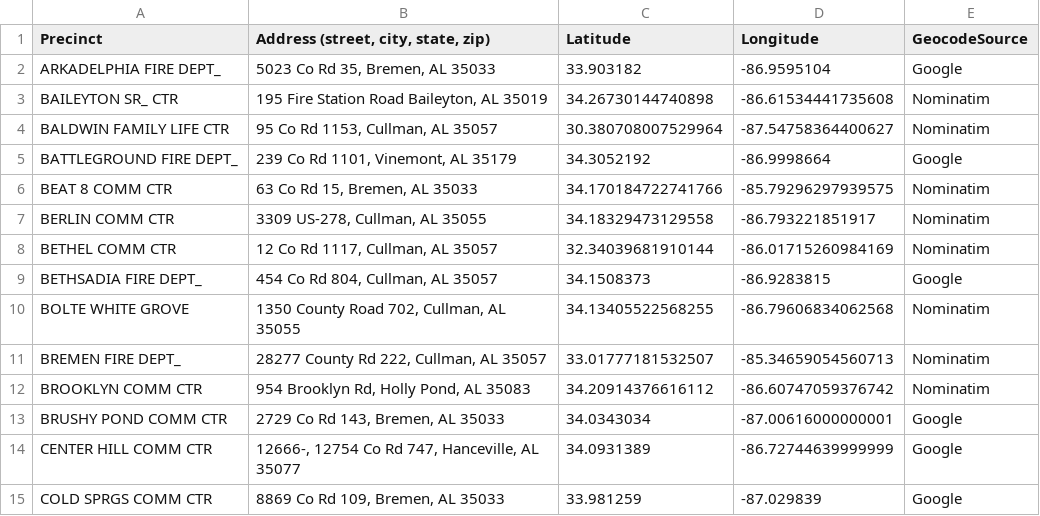
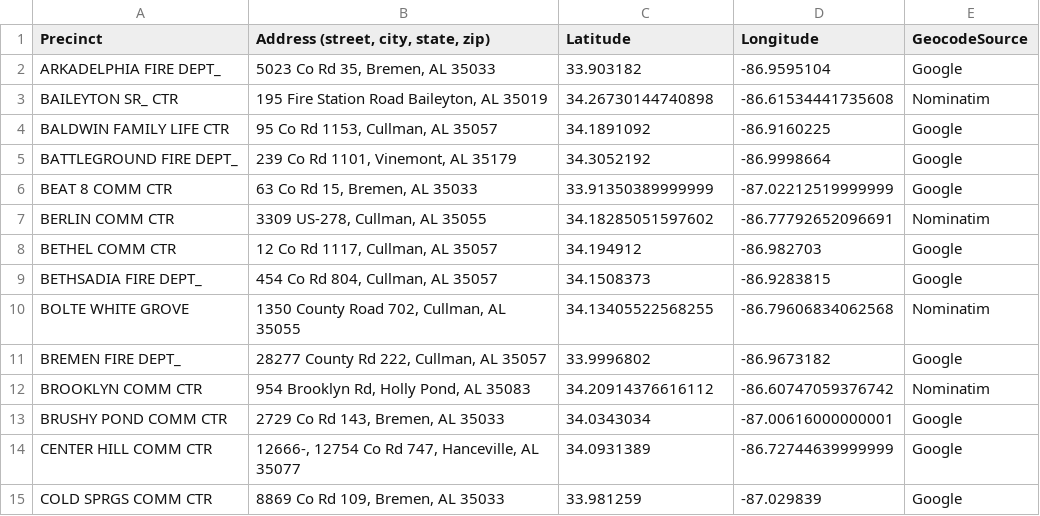
Before and after one commit to Corey4005/2024-AL-Precinct-Locations, a CSV file: County-Precincts-Labeled/cullman.csv, drawn as a sheet; only a part is shown; the diff covers the shown part only.

```diff
--- a/County-Precincts-Labeled/cullman.csv
+++ b/County-Precincts-Labeled/cullman.csv
@@ -3,10 +3,10 @@ ARKADELPHIA FIRE DEPT_,"5023 Co Rd 35, Bremen, AL 35033",33.903182,-86.9595104,G
 BAILEYTON SR_ CTR,"195 Fire Station Road Baileyton, AL 35019",34.26730144740898,-86.61534441735608,Nominatim
-BALDWIN FAMILY LIFE CTR,"95 Co Rd 1153, Cullman, AL 35057",30.380708007529964,-87.54758364400627,Nominatim
+BALDWIN FAMILY LIFE CTR,"95 Co Rd 1153, Cullman, AL 35057",34.1891092,-86.9160225,Google
 BATTLEGROUND FIRE DEPT_,"239 Co Rd 1101, Vinemont, AL 35179",34.3052192,-86.9998664,Google
-BEAT 8 COMM CTR,"63 Co Rd 15, Bremen, AL 35033",34.170184722741766,-85.79296297939575,Nominatim
-BERLIN COMM CTR,"3309 US-278, Cullman, AL 35055",34.18329473129558,-86.793221851917,Nominatim
-BETHEL COMM CTR,"12 Co Rd 1117, Cullman, AL 35057",32.34039681910144,-86.01715260984169,Nominatim
+BEAT 8 COMM CTR,"63 Co Rd 15, Bremen, AL 35033",33.91350389999999,-87.02212519999999,Google
+BERLIN COMM CTR,"3309 US-278, Cullman, AL 35055",34.18285051597602,-86.77792652096691,Nominatim
+BETHEL COMM CTR,"12 Co Rd 1117, Cullman, AL 35057",34.194912,-86.982703,Google
 BETHSADIA FIRE DEPT_,"454 Co Rd 804, Cullman, AL 35057",34.1508373,-86.9283815,Google
 BOLTE WHITE GROVE,"1350 County Road 702, Cullman, AL 35055",34.13405522568255,-86.79606834062568,Nominatim
-BREMEN FIRE DEPT_,"28277 County Rd 222, Cullman, AL 35057",33.01777181532507,-85.34659054560713,Nominatim
+BREMEN FIRE DEPT_,"28277 County Rd 222, Cullman, AL 35057",33.9996802,-86.9673182,Google
 BROOKLYN COMM CTR,"954 Brooklyn Rd, Holly Pond, AL 35083",34.20914376616112,-86.60747059376742,Nominatim
```
Also changed, not shown: 23 edited cells elsewhere in this file, County-Precincts-Labeled/autauga.csv, County-Precincts-Labeled/madison.csv.
